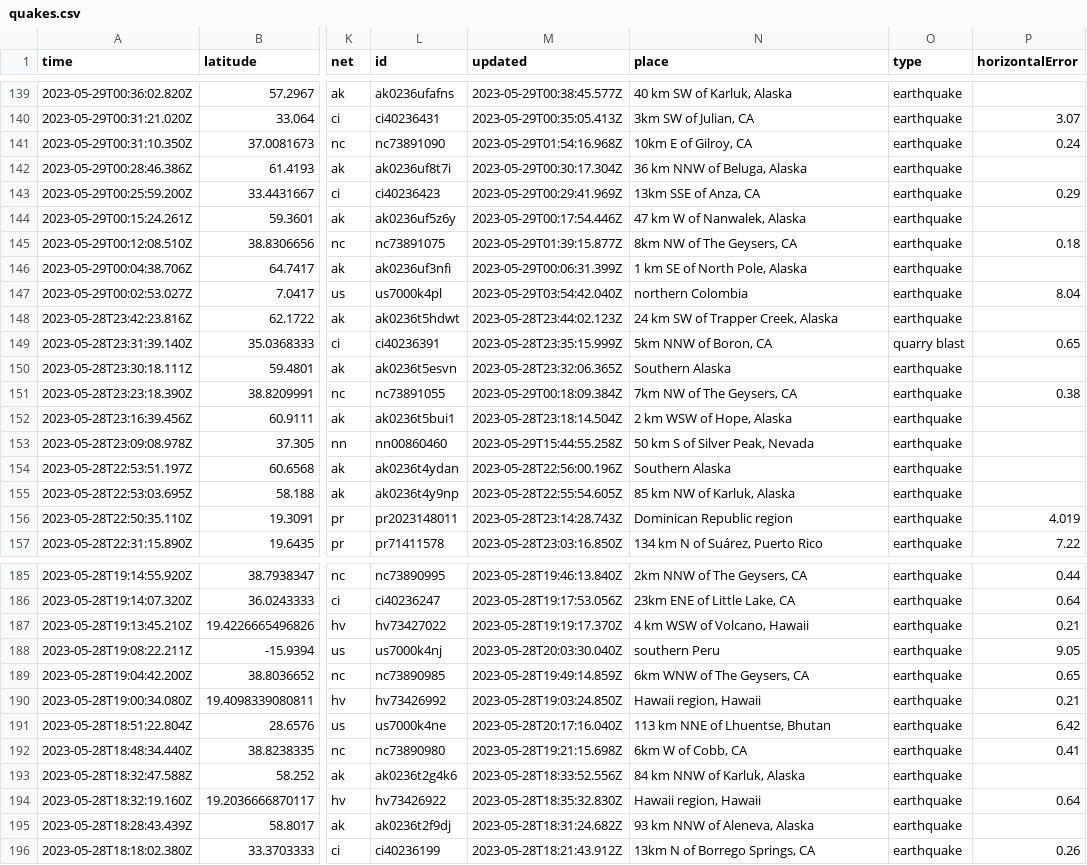
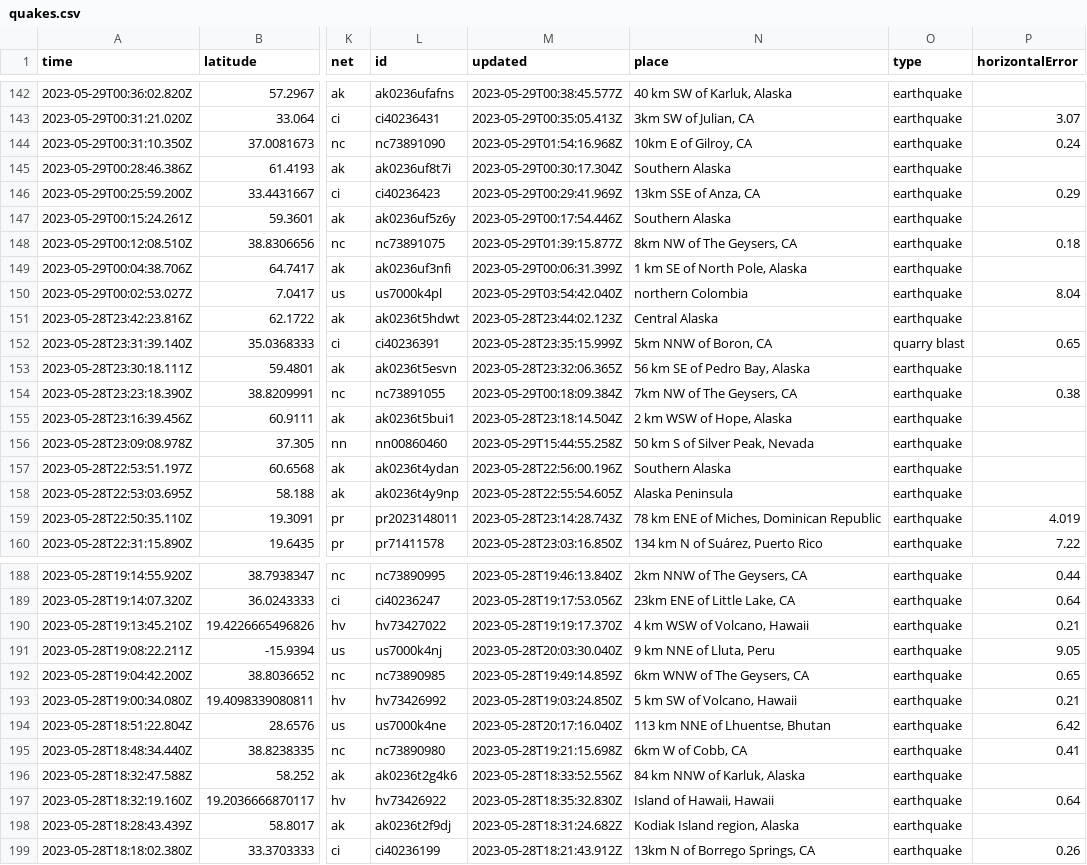
Before and after one commit to ashu-parida-hpe/sample-java-app, a CSV file: quakes.csv, drawn as a sheet; only a part is shown, gaps mark what is left out; addresses are those after the commit; the diff covers the shown part only; the diff names each change by its address in the sheet, - before the commit and + after, or states it on an @@ line.

```diff
--- a/quakes.csv
+++ b/quakes.csv
-N145 (place): 36 km NNW of Beluga, Alaska
+N145 (place): Southern Alaska
-N147 (place): 47 km W of Nanwalek, Alaska
+N147 (place): Southern Alaska
-N151 (place): 24 km SW of Trapper Creek, Alaska
+N151 (place): Central Alaska
-N153 (place): Southern Alaska
+N153 (place): 56 km SE of Pedro Bay, Alaska
-N158 (place): 85 km NW of Karluk, Alaska
+N158 (place): Alaska Peninsula
-N159 (place): Dominican Republic region
+N159 (place): 78 km ENE of Miches, Dominican Republic
-N191 (place): southern Peru
+N191 (place): 9 km NNE of Lluta, Peru
-N193 (place): Hawaii region, Hawaii
+N193 (place): 5 km SW of Volcano, Hawaii
-N197 (place): Hawaii region, Hawaii
+N197 (place): Island of Hawaii, Hawaii
-N198 (place): 93 km NNW of Aleneva, Alaska
+N198 (place): Kodiak Island region, Alaska
```
Also changed, not shown: 3 added rows, 2 removed rows and 24 edited cells elsewhere in this file.
